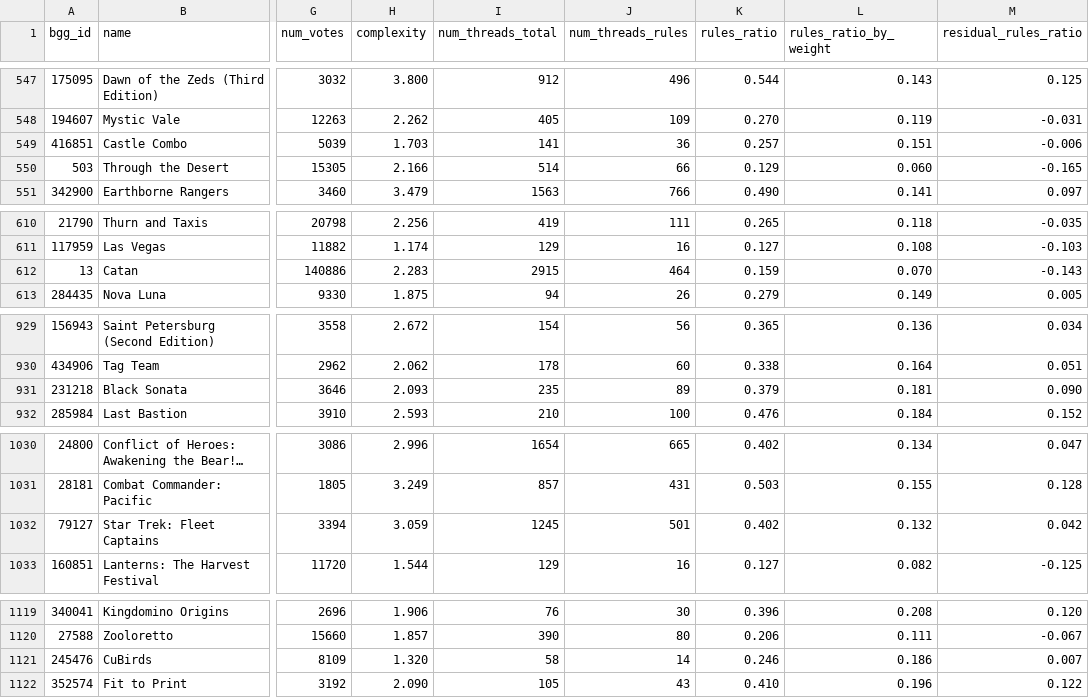
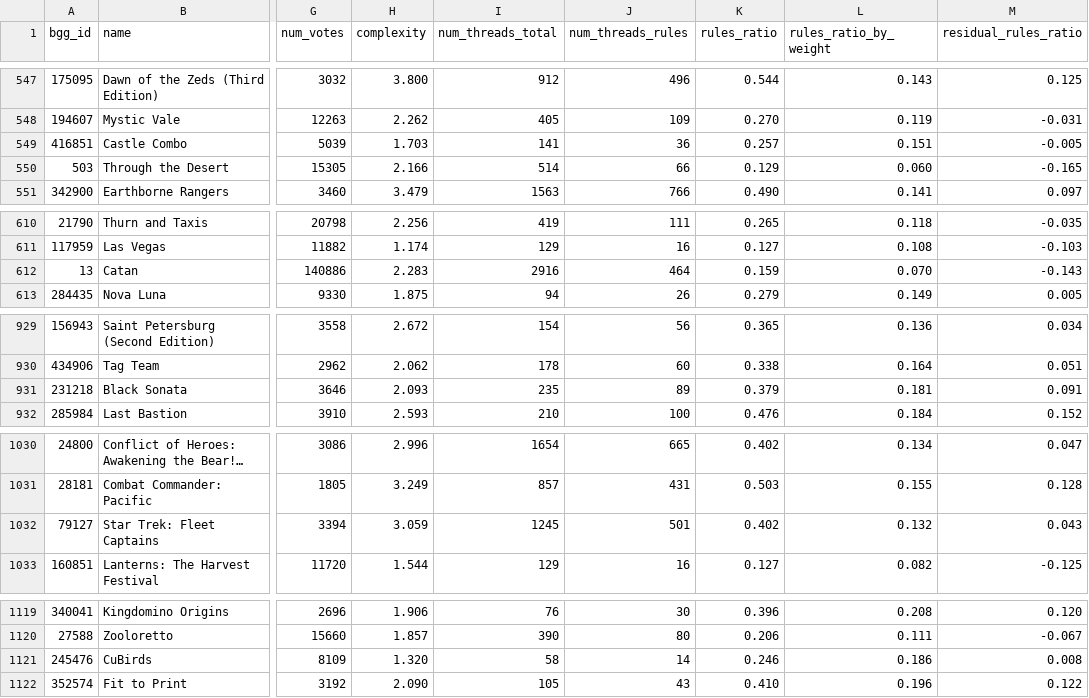
Before and after one commit to recommend-games/blog, a CSV file: experiments/rules_ratio/csv/rules_ratios.csv, drawn as a sheet; only a part is shown, gaps mark what is left out; long unchanged cells end in …; the diff covers the shown part only; the diff names each change by its address in the sheet, - before the commit and + after, or states it on an @@ line.

```diff
--- a/experiments/rules_ratio/csv/rules_ratios.csv
+++ b/experiments/rules_ratio/csv/rules_ratios.csv
-M549 (residual_rules_ratio): -0.006
+M549 (residual_rules_ratio): -0.005
-I612 (num_threads_total): 2915
+I612 (num_threads_total): 2916
-M931 (residual_rules_ratio): 0.090
+M931 (residual_rules_ratio): 0.091
-M1032 (residual_rules_ratio): 0.042
+M1032 (residual_rules_ratio): 0.043
-M1121 (residual_rules_ratio): 0.007
+M1121 (residual_rules_ratio): 0.008
```
Also changed, not shown: 29 edited cells elsewhere in this file, 2 other files.
